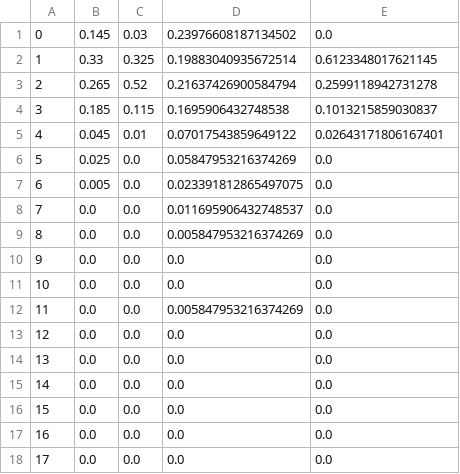
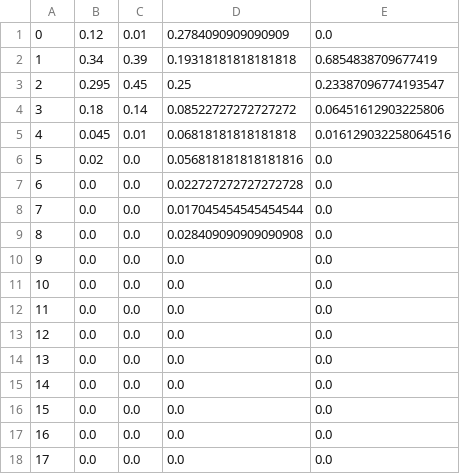
Before and after one commit to iaiux/gcsimulator, a CSV file: dockers/gcscheduler/scheduler/data/out_propabilityst_opendata.csv, drawn as a sheet; only a part is shown.

```diff
--- a/dockers/gcscheduler/scheduler/data/out_propabilityst_opendata.csv
+++ b/dockers/gcscheduler/scheduler/data/out_propabilityst_opendata.csv
@@ -1,13 +1,13 @@
-0 , 0.145 , 0.03 , 0.23976608187134502 , 0.0
-1 , 0.33 , 0.325 , 0.19883040935672514 , 0.6123348017621145
-2 , 0.265 , 0.52 , 0.21637426900584794 , 0.2599118942731278
-3 , 0.185 , 0.115 , 0.1695906432748538 , 0.1013215859030837
-4 , 0.045 , 0.01 , 0.07017543859649122 , 0.02643171806167401
-5 , 0.025 , 0.0 , 0.05847953216374269 , 0.0
-6 , 0.005 , 0.0 , 0.023391812865497075 , 0.0
-7 , 0.0 , 0.0 , 0.011695906432748537 , 0.0
-8 , 0.0 , 0.0 , 0.005847953216374269 , 0.0
+0 , 0.12 , 0.01 , 0.2784090909090909 , 0.0
+1 , 0.34 , 0.39 , 0.19318181818181818 , 0.6854838709677419
+2 , 0.295 , 0.45 , 0.25 , 0.23387096774193547
+3 , 0.18 , 0.14 , 0.08522727272727272 , 0.06451612903225806
+4 , 0.045 , 0.01 , 0.06818181818181818 , 0.016129032258064516
+5 , 0.02 , 0.0 , 0.056818181818181816 , 0.0
+6 , 0.0 , 0.0 , 0.022727272727272728 , 0.0
+7 , 0.0 , 0.0 , 0.017045454545454544 , 0.0
+8 , 0.0 , 0.0 , 0.028409090909090908 , 0.0
 9 , 0.0 , 0.0 , 0.0 , 0.0
 10 , 0.0 , 0.0 , 0.0 , 0.0
-11 , 0.0 , 0.0 , 0.005847953216374269 , 0.0
+11 , 0.0 , 0.0 , 0.0 , 0.0
 12 , 0.0 , 0.0 , 0.0 , 0.0
```
Also changed, not shown: dockers/gcscheduler/scheduler/data/ind_distance_opendata.csv, dockers/gcscheduler/scheduler/data/out_closest_path_opendata.csv, 29 other files.
